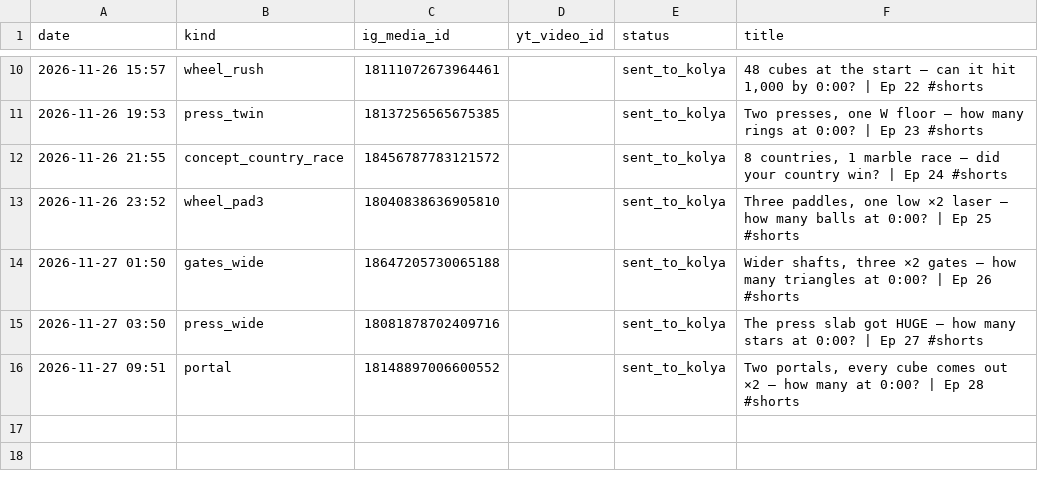
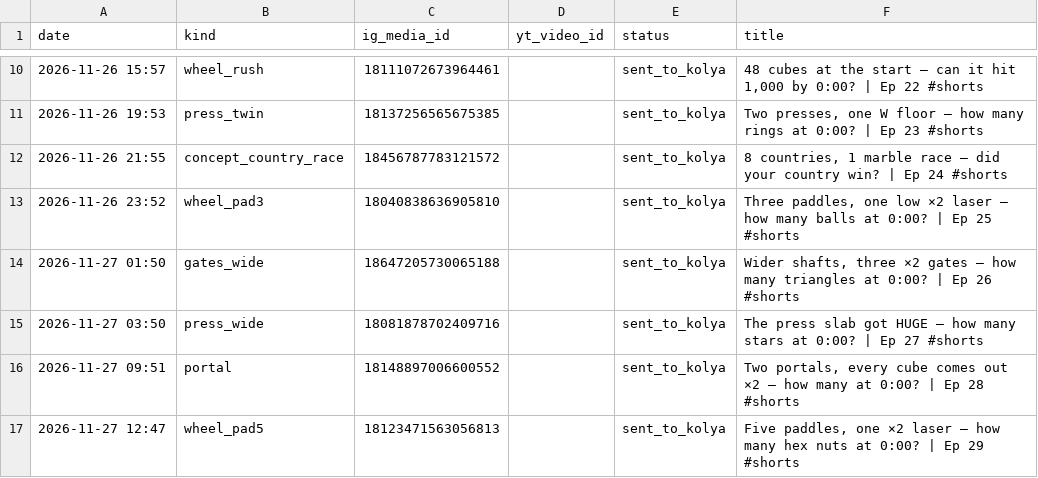
Before and after one commit to truniprof-art/viral-reels, a CSV file: yt.csv, drawn as a sheet; only a part is shown, gaps mark what is left out; the diff names each change by its address in the sheet, - before the commit and + after, or states it on an @@ line.

```diff
--- a/yt.csv
+++ b/yt.csv
+row 17: 2026-11-27 12:47 | wheel_pad5 | 18123471563056813 |  | sent_to_kolya | Five paddles, one ×2 laser — how many hex nuts at 0:00? | Ep 29 #shorts
```
Also changed, not shown: posts.csv, 5 other files.
